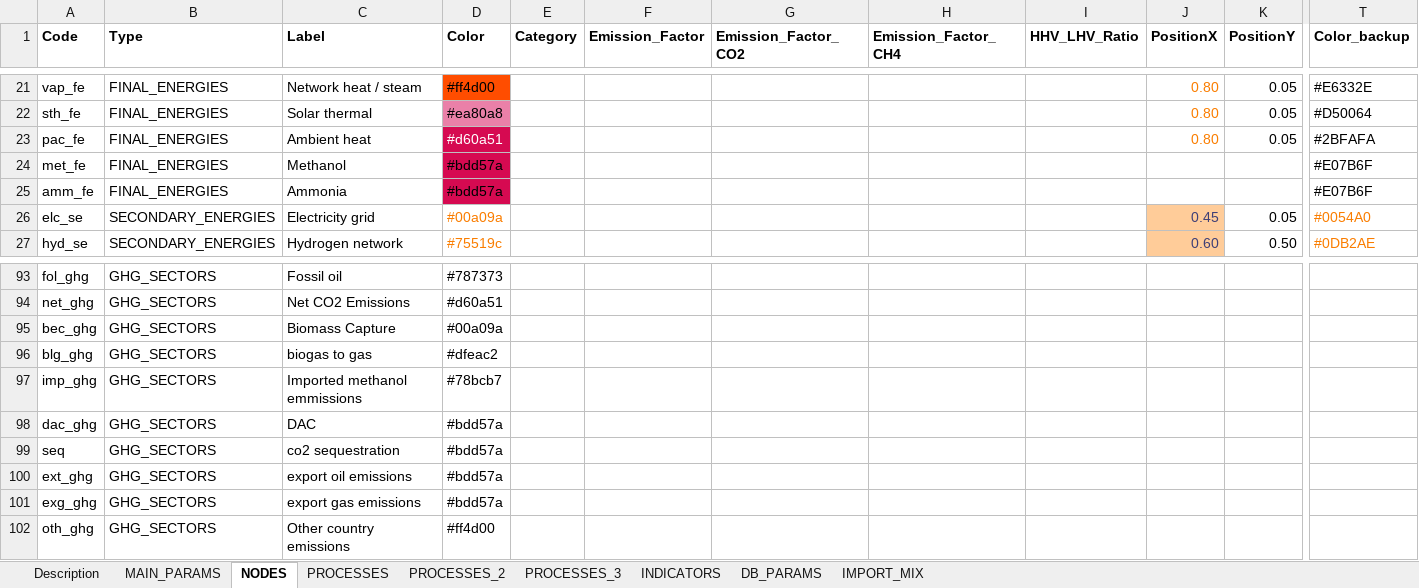
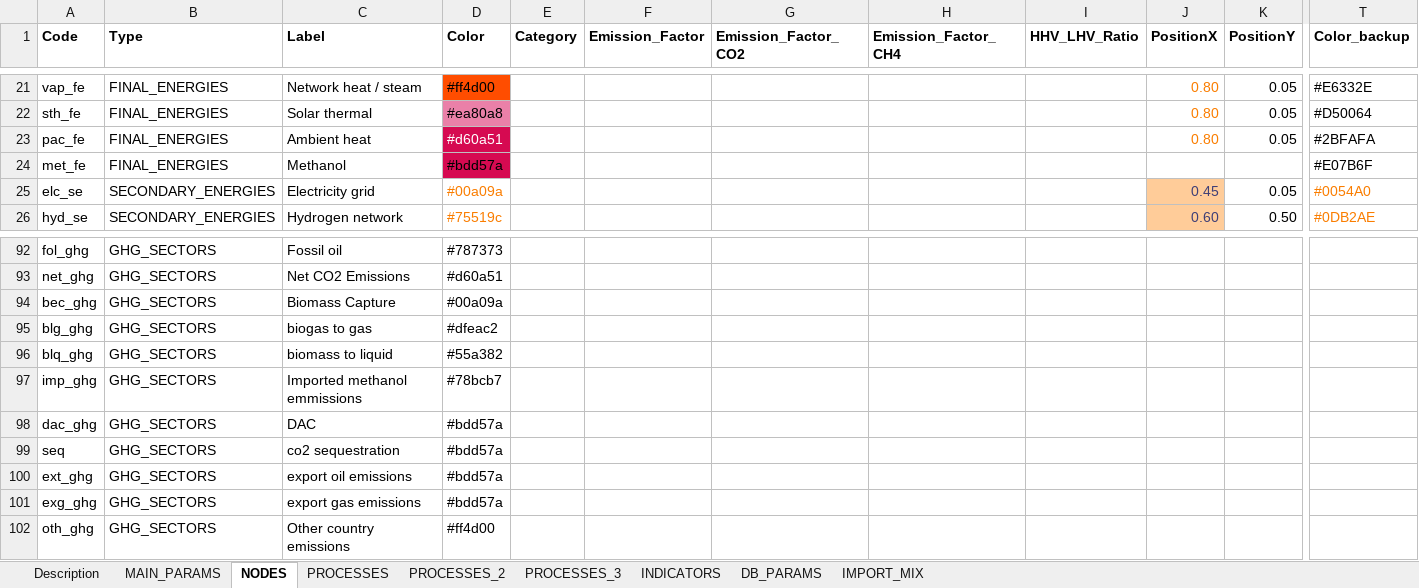
Before and after one commit to UmairTareen/pypsa-eur, an Excel workbook: SEPIA/SEPIA_config.xlsx, sheet NODES, drawn as a sheet; only a part is shown, gaps mark what is left out; values as stored, in another font and other column widths than the file's, no borders; charts and pictures not drawn; removed rows and columns are numbered as before the commit, all else as after; rows hold the shown columns only; the diff names each change by its address in the sheet, - before the commit and + after, or states it on an @@ line.

```diff
--- a/SEPIA/SEPIA_config.xlsx (sheet NODES)
+++ b/SEPIA/SEPIA_config.xlsx (sheet NODES)
-row 25: amm_fe | FINAL_ENERGIES | Ammonia | #bdd57a |  |  |  |  |  |  |  | #E07B6F
+row 96: blq_ghg | GHG_SECTORS | biomass to liquid | #55a382
```
Also changed, not shown: sheet PROCESSES_3, sheet PROCESSES_2, formulas that keep their value, 11 other files.
